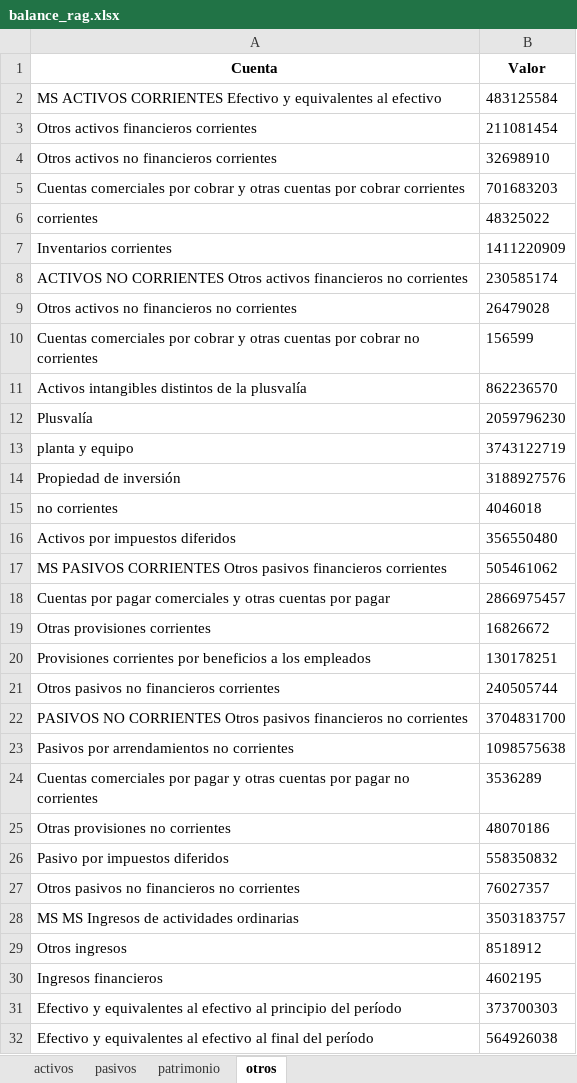
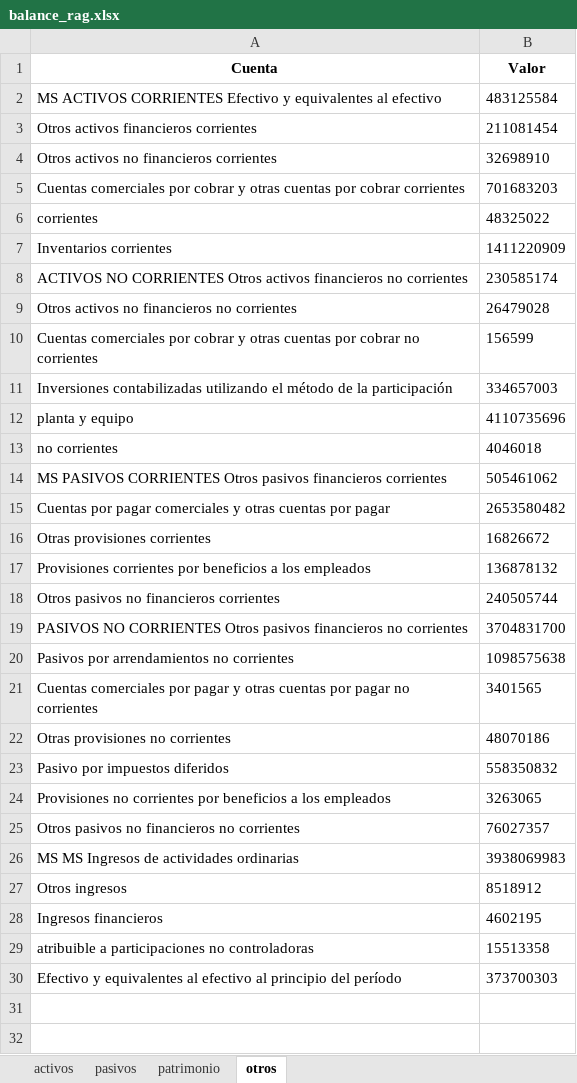
Before and after one commit to Ferx096/test_ocr, an Excel workbook: balance_rag.xlsx, sheet otros, drawn as a sheet; values as stored, in another font and other column widths than the file's, no borders; removed rows and columns are numbered as before the commit, all else as after; the diff names each change by its address in the sheet, - before the commit and + after, or states it on an @@ line.

```diff
--- a/balance_rag.xlsx (sheet otros)
+++ b/balance_rag.xlsx (sheet otros)
-row 11: Activos intangibles distintos de la plusvalía | 862236570
-row 12: Plusvalía | 2059796230
+row 11: Inversiones contabilizadas utilizando el método de la participación | 334657003
-B12 (Valor): 3743122719
+B12 (Valor): 4110735696
-row 14: Propiedad de inversión | 3188927576
-row 16: Activos por impuestos diferidos | 356550480
-B15 (Valor): 2866975457
+B15 (Valor): 2653580482
-B17 (Valor): 130178251
+B17 (Valor): 136878132
-B21 (Valor): 3536289
+B21 (Valor): 3401565
+row 24: Provisiones no corrientes por beneficios a los empleados | 3263065
-B26 (Valor): 3503183757
+B26 (Valor): 3938069983
+row 29: atribuible a participaciones no controladoras | 15513358
-row 32: Efectivo y equivalentes al efectivo al final del período | 564926038
```
Also changed, not shown: sheet activos, sheet pasivos, sheet patrimonio, 1 other file.
